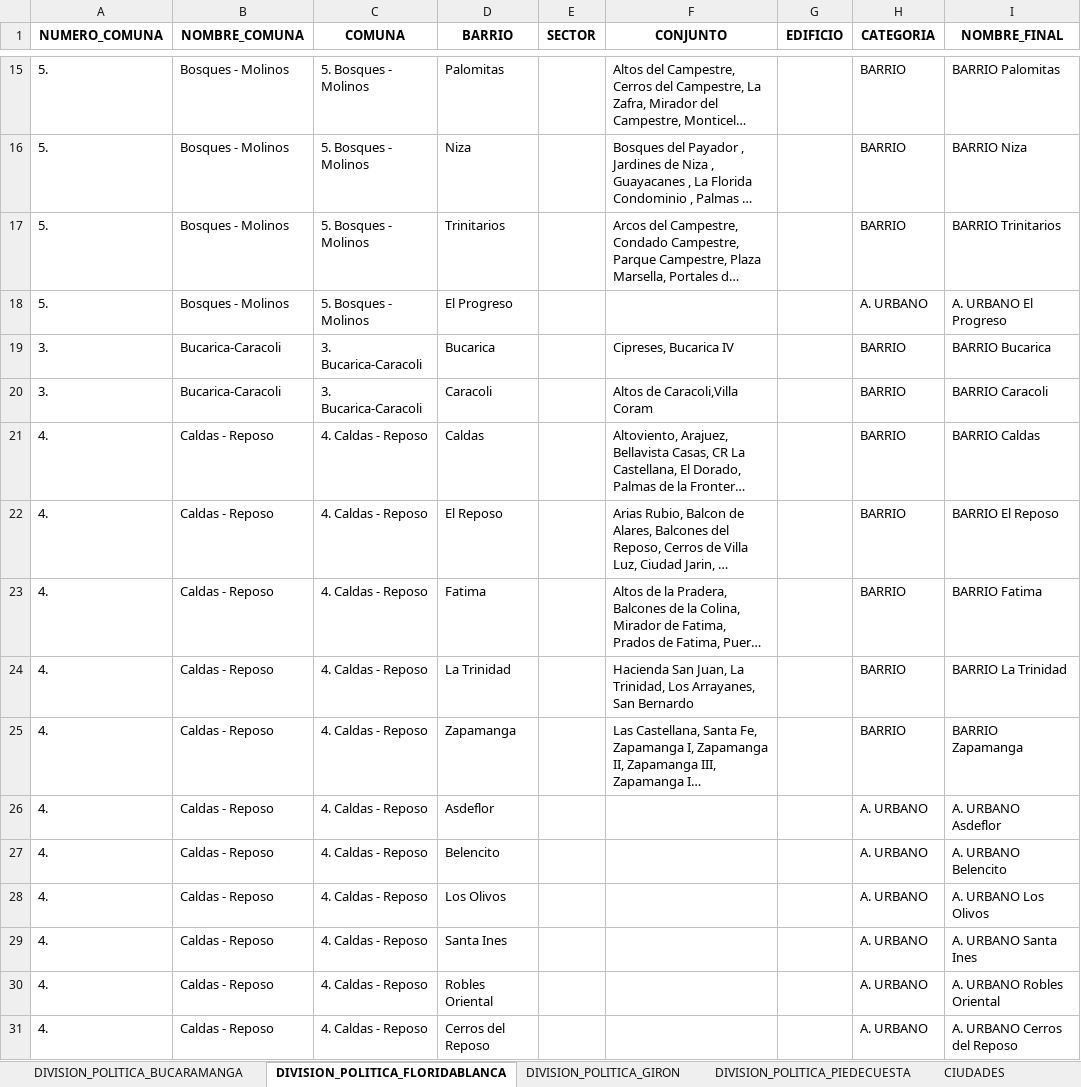
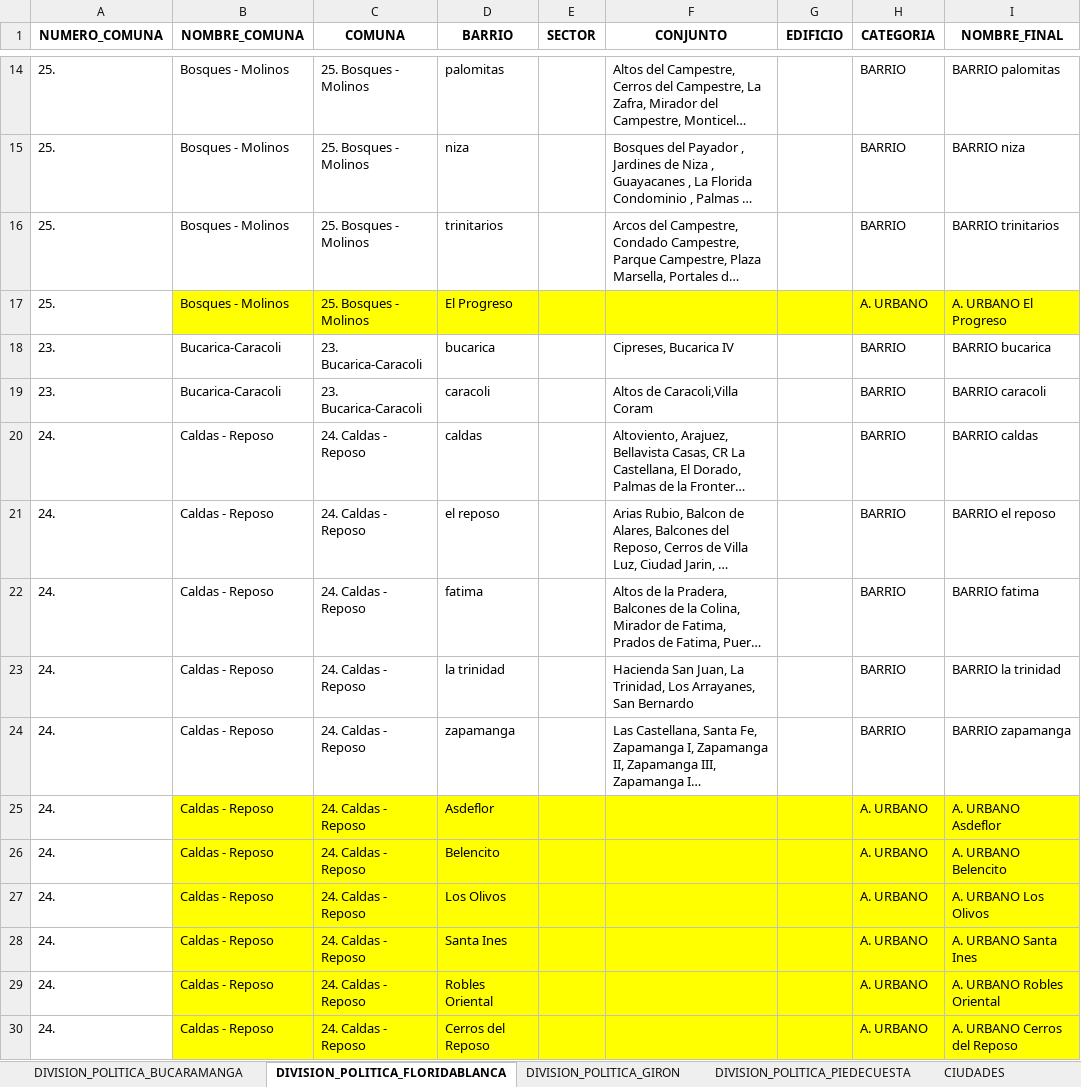
Before and after one commit to Oficina-TIC-BGA/AutomatizacionCOVID, an Excel workbook: files/BARRIOS Y COMUNAS OFIC PLANEACION.xlsx, sheet DIVISION_POLITICA_FLORIDABLANCA, drawn as a sheet; only a part is shown, gaps mark what is left out; long unchanged cells end in …; values as stored, in another font and other column widths than the file's, no borders; charts and pictures not drawn; addresses are those after the commit; the diff covers the shown part only; the diff names each change by its address in the sheet, - before the commit and + after, or states it on an @@ line.

Commit message:
Actualización floridablanca
Se agregan modificaciones en la hoja de floridablanca

```diff
--- a/files/BARRIOS Y COMUNAS OFIC PLANEACION.xlsx (sheet DIVISION_POLITICA_FLORIDABLANCA)
+++ b/files/BARRIOS Y COMUNAS OFIC PLANEACION.xlsx (sheet DIVISION_POLITICA_FLORIDABLANCA)
-A14:A17 (NUMERO_COMUNA): 5.
+A14:A17 (NUMERO_COMUNA): 25.
-C14:C17 (COMUNA): 5. Bosques - Molinos
+C14:C17 (COMUNA): 25. Bosques - Molinos
-D14 (BARRIO): Palomitas
+D14 (BARRIO): palomitas
-I14 (NOMBRE_FINAL): BARRIO Palomitas
+I14 (NOMBRE_FINAL): BARRIO palomitas
-D15 (BARRIO): Niza
+D15 (BARRIO): niza
-I15 (NOMBRE_FINAL): BARRIO Niza
+I15 (NOMBRE_FINAL): BARRIO niza
-D16 (BARRIO): Trinitarios
+D16 (BARRIO): trinitarios
-I16 (NOMBRE_FINAL): BARRIO Trinitarios
+I16 (NOMBRE_FINAL): BARRIO trinitarios
-B17:I17 fill: none
+B17:I17 fill: #FFFF00
-A18:A19 (NUMERO_COMUNA): 3.
+A18:A19 (NUMERO_COMUNA): 23.
-C18:C19 (COMUNA): 3. Bucarica-Caracoli
+C18:C19 (COMUNA): 23. Bucarica-Caracoli
-D18 (BARRIO): Bucarica
+D18 (BARRIO): bucarica
-I18 (NOMBRE_FINAL): BARRIO Bucarica
+I18 (NOMBRE_FINAL): BARRIO bucarica
-D19 (BARRIO): Caracoli
+D19 (BARRIO): caracoli
-I19 (NOMBRE_FINAL): BARRIO Caracoli
+I19 (NOMBRE_FINAL): BARRIO caracoli
-A20:A30 (NUMERO_COMUNA): 4.
+A20:A30 (NUMERO_COMUNA): 24.
-C20:C30 (COMUNA): 4. Caldas - Reposo
+C20:C30 (COMUNA): 24. Caldas - Reposo
-D20 (BARRIO): Caldas
+D20 (BARRIO): caldas
-I20 (NOMBRE_FINAL): BARRIO Caldas
+I20 (NOMBRE_FINAL): BARRIO caldas
-D21 (BARRIO): El Reposo
+D21 (BARRIO): el reposo
-I21 (NOMBRE_FINAL): BARRIO El Reposo
+I21 (NOMBRE_FINAL): BARRIO el reposo
-D22 (BARRIO): Fatima
+D22 (BARRIO): fatima
-I22 (NOMBRE_FINAL): BARRIO Fatima
+I22 (NOMBRE_FINAL): BARRIO fatima
-D23 (BARRIO): La Trinidad
+D23 (BARRIO): la trinidad
-I23 (NOMBRE_FINAL): BARRIO La Trinidad
+I23 (NOMBRE_FINAL): BARRIO la trinidad
-D24 (BARRIO): Zapamanga
+D24 (BARRIO): zapamanga
-I24 (NOMBRE_FINAL): BARRIO Zapamanga
+I24 (NOMBRE_FINAL): BARRIO zapamanga
-B25:I30 fill: none
+B25:I30 fill: #FFFF00
```
Also changed, not shown: other rows of this sheet, other sheet tabs, formulas that keep their value, charts or pictures.
